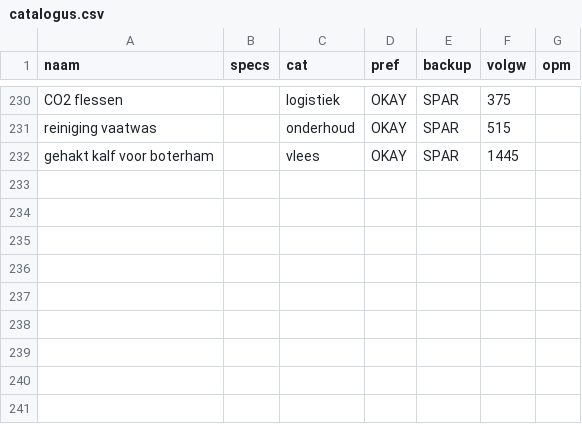
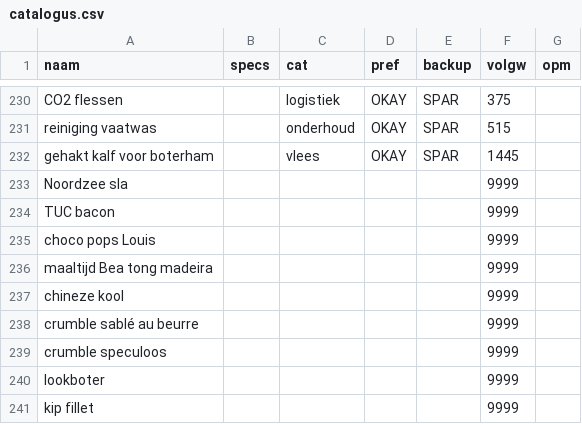
Before and after one commit to PierreHeysselaer/piheys_repository, a CSV file: catalogus.csv, drawn as a sheet; only a part is shown, gaps mark what is left out.

Commit message:
sync catalogus.csv

```diff
--- a/catalogus.csv
+++ b/catalogus.csv
@@ -232 +232,10 @@ reiniging vaatwas;;onderhoud;OKAY;SPAR;515;
 gehakt kalf voor boterham;;vlees;OKAY;SPAR;1445;
+Noordzee sla;;;;;9999;
+TUC bacon;;;;;9999;
+choco pops Louis;;;;;9999;
+maaltijd Bea tong madeira;;;;;9999;
+chineze kool;;;;;9999;
+crumble sablé au beurre;;;;;9999;
+crumble speculoos;;;;;9999;
+lookboter;;;;;9999;
+kip fillet;;;;;9999;
```
